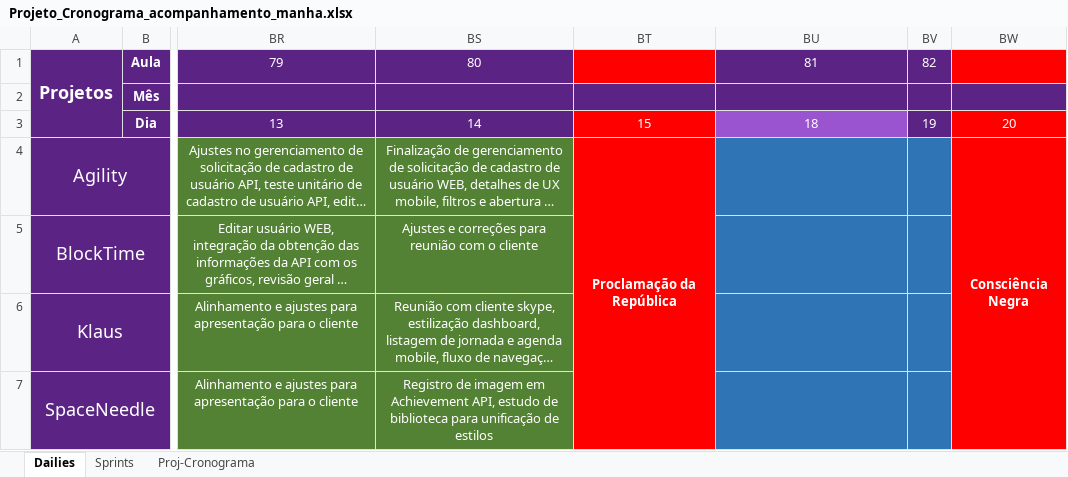
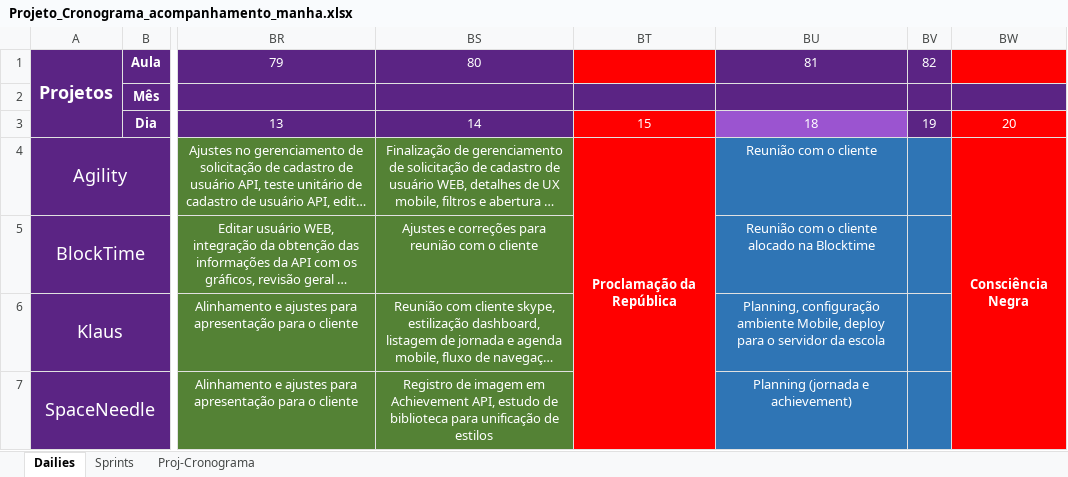
Before and after one commit to Saulomsantos/2s2019-t3-mentoria, an Excel workbook: Cronograma/Projeto_Cronograma_acompanhamento_manha.xlsx, sheet Dailies, drawn as a sheet; only a part is shown, gaps mark what is left out; long unchanged cells end in …; values as stored, in another font and other column widths than the file's, no borders; the diff names each change by its address in the sheet, - before the commit and + after, or states it on an @@ line.

Commit message:
Adiciona daily realizada em 19-11

```diff
--- a/Cronograma/Projeto_Cronograma_acompanhamento_manha.xlsx (sheet Dailies)
+++ b/Cronograma/Projeto_Cronograma_acompanhamento_manha.xlsx (sheet Dailies)
-BU4: (empty)
+BU4: Reunião com o cliente
-BU5: (empty)
+BU5: Reunião com o cliente alocado na Blocktime
-BU6: (empty)
+BU6: Planning, configuração ambiente Mobile, deploy para o servidor da escola
-BU7: (empty)
+BU7: Planning (jornada e achievement)
```
